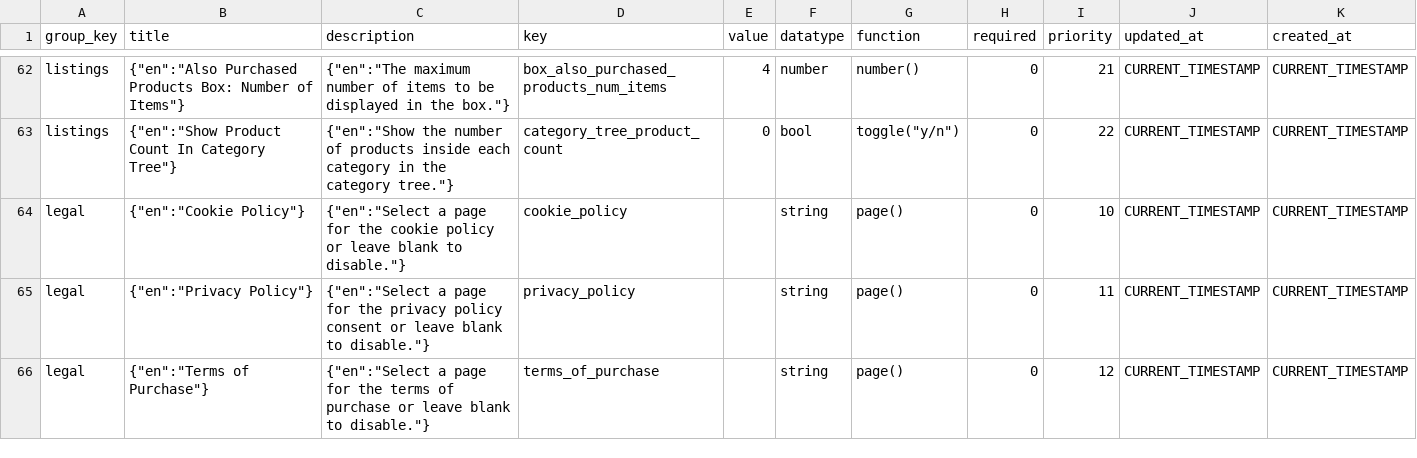
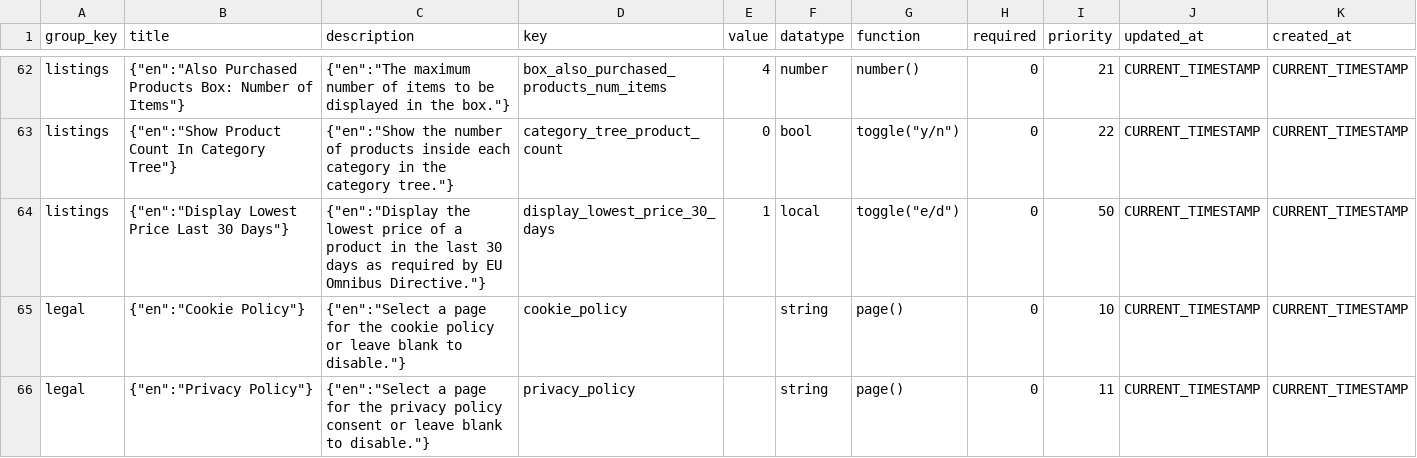
Before and after one commit to litecart/litecart, a CSV file: src/install/data/default/settings.csv, drawn as a sheet; only a part is shown, gaps mark what is left out; the shorter side is filled out with more unchanged rows; the diff names each change by its address in the sheet, - before the commit and + after, or states it on an @@ line.

Commit message:
* Installer adjustments

```diff
--- a/src/install/data/default/settings.csv
+++ b/src/install/data/default/settings.csv
+row 64: listings | {"en":"Display Lowest Price Last 30 Days"} | {"en":"Display the lowest price of a product in the last 30 days as required by EU Omnibus Directive."} | display_lowest_price_30_days | 1 | local | toggle("e/d") | 0 | 50 | CURRENT_TIMESTAMP | CURRENT_TIMESTAMP
```
Also changed, not shown: 13 other files.
